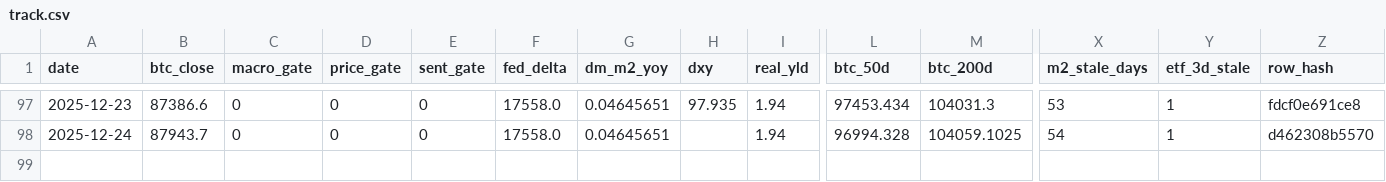
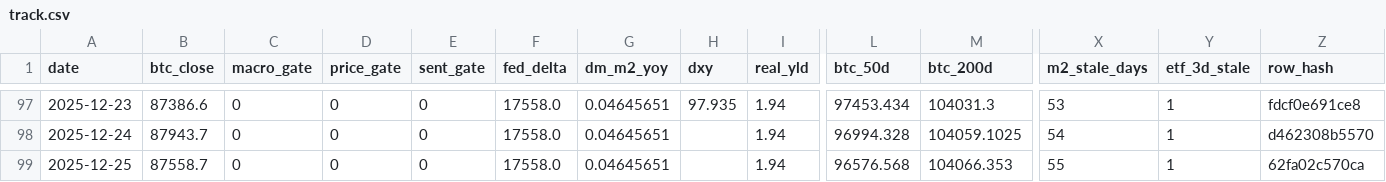
Before and after one commit to matthewprotti/btc_macro_agent_v2.py, a CSV file: track.csv, drawn as a sheet; only a part is shown, gaps mark what is left out; rows hold the shown columns only; the diff names each change by its address in the sheet, - before the commit and + after, or states it on an @@ line.

```diff
--- a/track.csv
+++ b/track.csv
+row 99: 2025-12-25 | 87558.7 | 0 | 0 | 0 | 17558.0 | 0.04645651 |  | 1.94 | 96576.568 | 104066.353 | 55 | 1 | 62fa02c570ca
```
Also changed, not shown: data/BTCUSD.csv, data/DXY.csv, 1 other file.
